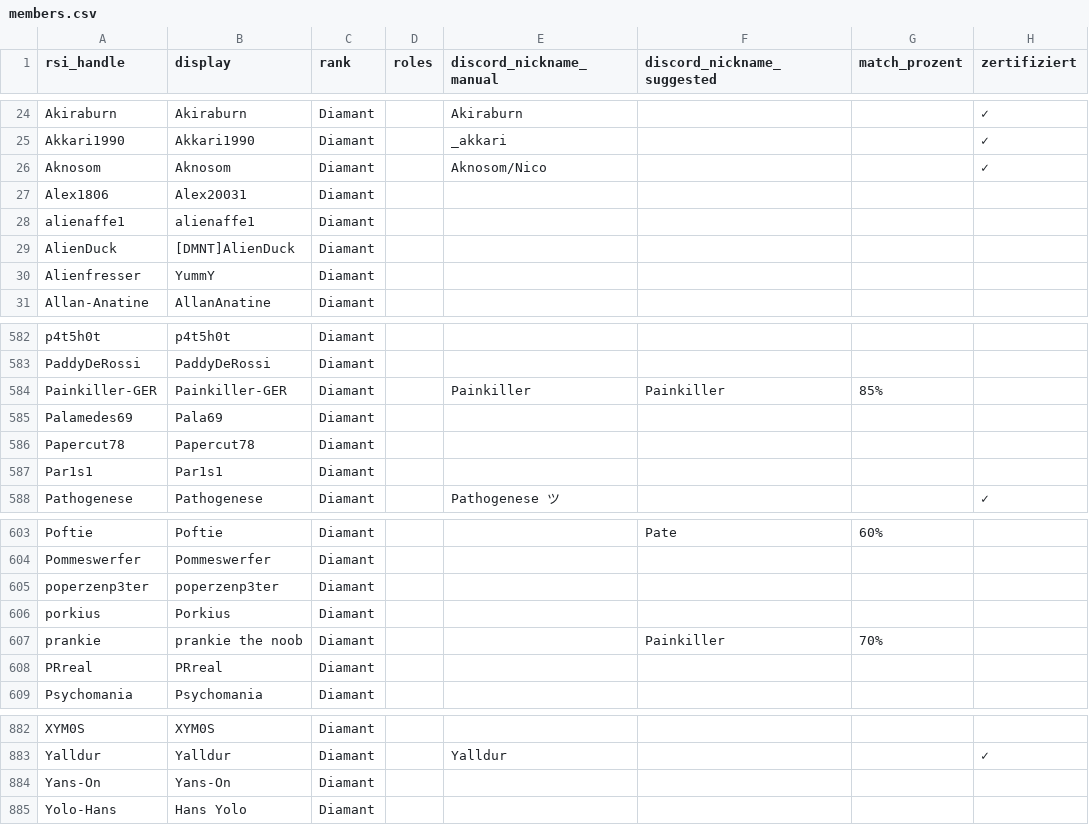
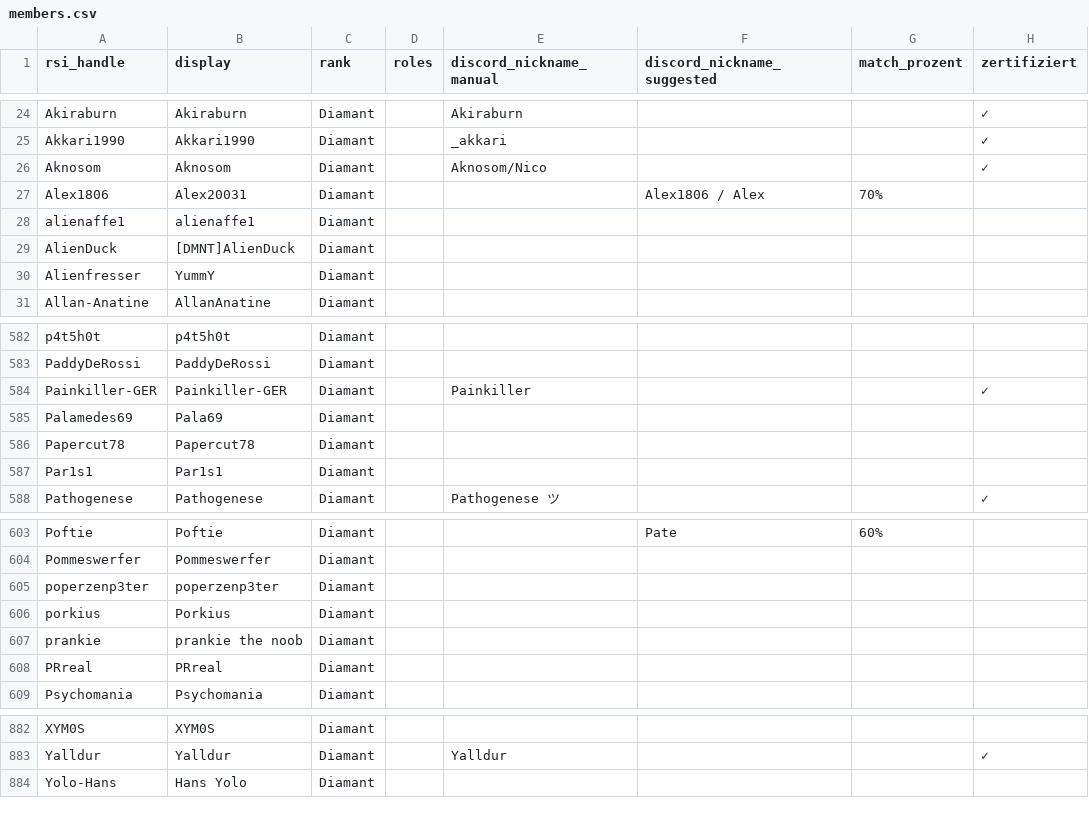
Before and after one commit to diamantstarcitizen-arch/diamant-discord-bot, a CSV file: data/members.csv, drawn as a sheet; only a part is shown, gaps mark what is left out.

```diff
--- a/data/members.csv
+++ b/data/members.csv
@@ -26,3 +26,3 @@ Akkari1990;Akkari1990;Diamant;;_akkari;;;✓
 Aknosom;Aknosom;Diamant;;Aknosom/Nico;;;✓
-Alex1806;Alex20031;Diamant;;;;;
+Alex1806;Alex20031;Diamant;;;Alex1806 / Alex;70%;
 alienaffe1;alienaffe1;Diamant;;;;;
@@ -583,3 +583,3 @@ p4t5h0t;p4t5h0t;Diamant;;;;;
 PaddyDeRossi;PaddyDeRossi;Diamant;;;;;
-Painkiller-GER;Painkiller-GER;Diamant;;Painkiller;Painkiller;85%;
+Painkiller-GER;Painkiller-GER;Diamant;;Painkiller;;;✓
 Palamedes69;Pala69;Diamant;;;;;
@@ -606,3 +606,3 @@ poperzenp3ter;poperzenp3ter;Diamant;;;;;
 porkius;Porkius;Diamant;;;;;
-prankie;prankie the noob;Diamant;;;Painkiller;70%;
+prankie;prankie the noob;Diamant;;;;;
 PRreal;PRreal;Diamant;;;;;
@@ -883,3 +883,2 @@ XYM0S;XYM0S;Diamant;;;;;
 Yalldur;Yalldur;Diamant;;Yalldur;;;✓
-Yans-On;Yans-On;Diamant;;;;;
 Yolo-Hans;Hans Yolo;Diamant;;;;;
```
Also changed, not shown: 1 other file.
